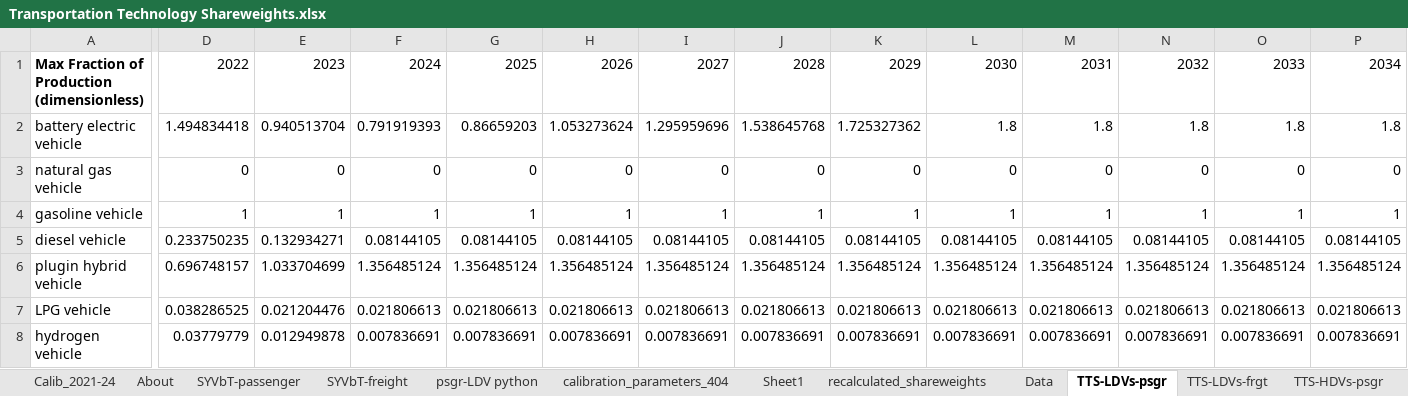
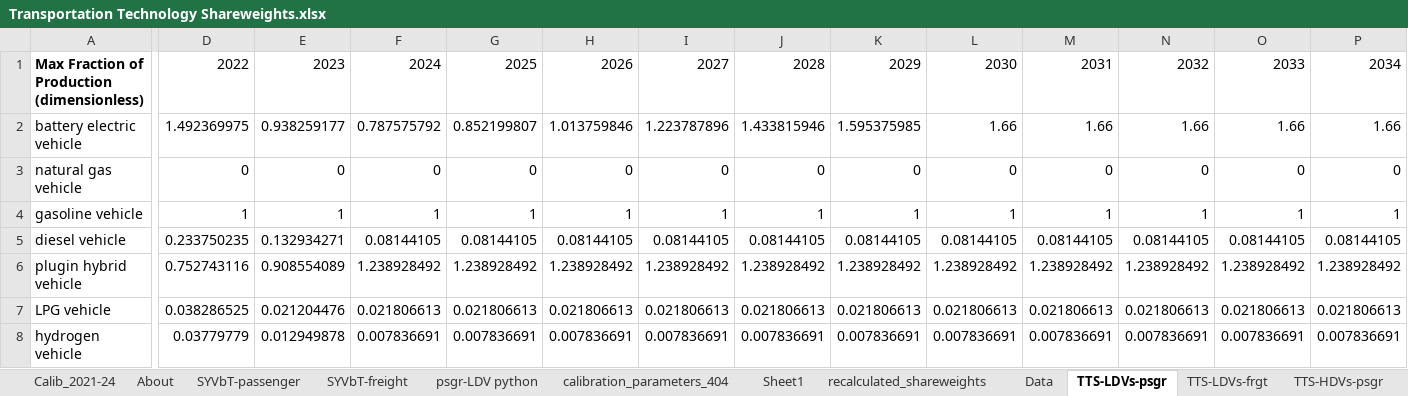
Before and after one commit to EnergyInnovation/eps-southkorea, an Excel workbook: InputData/trans/TTS/Transportation Technology Shareweights.xlsx, sheet TTS-LDVs-psgr, drawn as a sheet; only a part is shown, gaps mark what is left out; values as stored, in another font and other column widths than the file's, no borders; removed rows and columns are numbered as before the commit, all else as after; rows hold the shown columns only; the diff covers the shown part only; the diff names each change by its address in the sheet, - before the commit and + after, or states it on an @@ line.

```diff
--- a/InputData/trans/TTS/Transportation Technology Shareweights.xlsx (sheet TTS-LDVs-psgr)
+++ b/InputData/trans/TTS/Transportation Technology Shareweights.xlsx (sheet TTS-LDVs-psgr)
-D2: 1.494834418
+D2: 1.492369975
-E2: 0.940513704
+E2: 0.938259177
-F2: 0.791919393
+F2: 0.787575792
-G2: 0.86659203
+G2: 0.852199807
-H2: 1.053273624
+H2: 1.013759846
-I2: 1.295959696
+I2: 1.223787896
-J2: 1.538645768
+J2: 1.433815946
-K2: 1.725327362
+K2: 1.595375985
-L2: 1.8
+L2: 1.66
-M2: 1.8
+M2: 1.66
-N2: 1.8
+N2: 1.66
-O2: 1.8
+O2: 1.66
-P2: 1.8
+P2: 1.66
-row 6: plugin hybrid vehicle | 0.696748157 | 1.033704699 | 1.356485124 | 1.356485124 | 1.356485124 | 1.356485124 | 1.356485124 | 1.356485124 | 1.356485124 | 1.356485124 | 1.356485124 | 1.356485124 | 1.356485124
+row 6: plugin hybrid vehicle | 0.752743116 | 0.908554089 | 1.238928492 | 1.238928492 | 1.238928492 | 1.238928492 | 1.238928492 | 1.238928492 | 1.238928492 | 1.238928492 | 1.238928492 | 1.238928492 | 1.238928492
```
Also changed, not shown: 16 edited cells elsewhere in this sheet, sheet Data, sheet Calib_2021-24, sheet TTS-LDVs-frgt, charts or pictures, InputData/trans/BPoEFUbVT/BAU Perc of Each Fuel Used by Veh Tech.xlsx, 3 other files.
